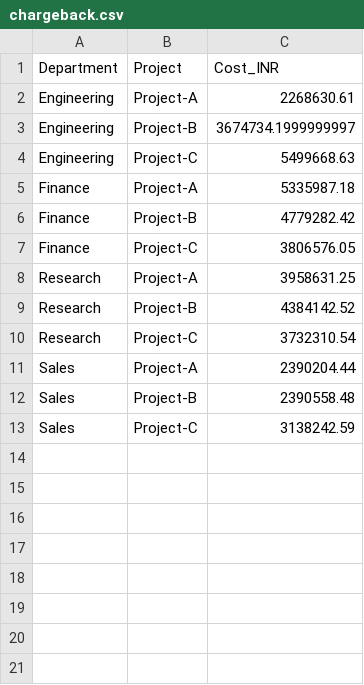
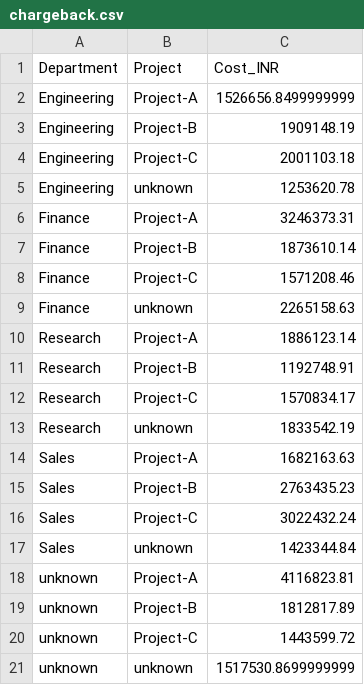
Before and after one commit to ShubhranshuVerma/Capgemini_Sprint, a CSV file: cloud-finops-pipeline/data/transformed/chargeback.csv, drawn as a sheet.

```diff
--- a/cloud-finops-pipeline/data/transformed/chargeback.csv
+++ b/cloud-finops-pipeline/data/transformed/chargeback.csv
@@ -1,13 +1,21 @@
 Department,Project,Cost_INR
-Engineering,Project-A,2268630.61
-Engineering,Project-B,3674734.1999999997
-Engineering,Project-C,5499668.63
-Finance,Project-A,5335987.18
-Finance,Project-B,4779282.42
-Finance,Project-C,3806576.05
-Research,Project-A,3958631.25
-Research,Project-B,4384142.52
-Research,Project-C,3732310.54
-Sales,Project-A,2390204.44
-Sales,Project-B,2390558.48
-Sales,Project-C,3138242.59
+Engineering,Project-A,1526656.8499999999
+Engineering,Project-B,1909148.19
+Engineering,Project-C,2001103.18
+Engineering,unknown,1253620.78
+Finance,Project-A,3246373.31
+Finance,Project-B,1873610.14
+Finance,Project-C,1571208.46
+Finance,unknown,2265158.63
+Research,Project-A,1886123.14
+Research,Project-B,1192748.91
+Research,Project-C,1570834.17
+Research,unknown,1833542.19
+Sales,Project-A,1682163.63
+Sales,Project-B,2763435.23
+Sales,Project-C,3022432.24
+Sales,unknown,1423344.84
+unknown,Project-A,4116823.81
+unknown,Project-B,1812817.89
+unknown,Project-C,1443599.72
+unknown,unknown,1517530.8699999999
```
Also changed, not shown: cloud-finops-pipeline/data/transformed/anomaly_spikes.csv, cloud-finops-pipeline/data/transformed/incident_metrics.csv, 38 other files.
